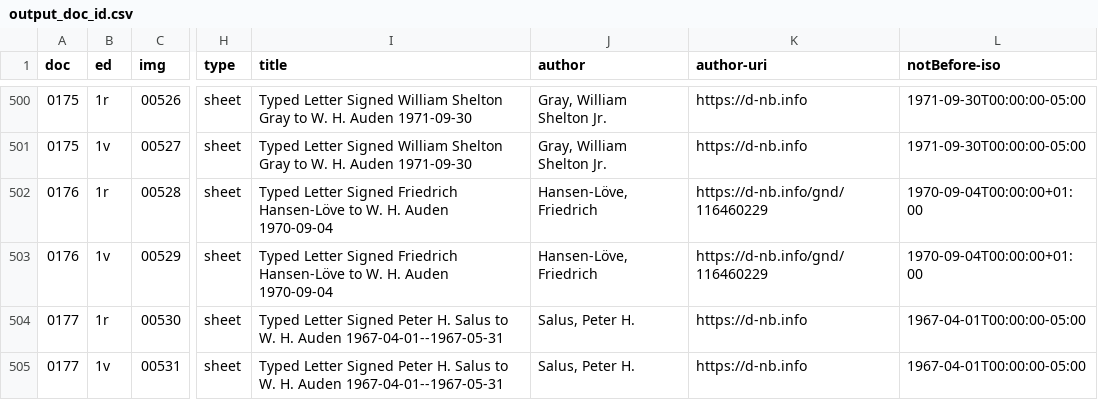
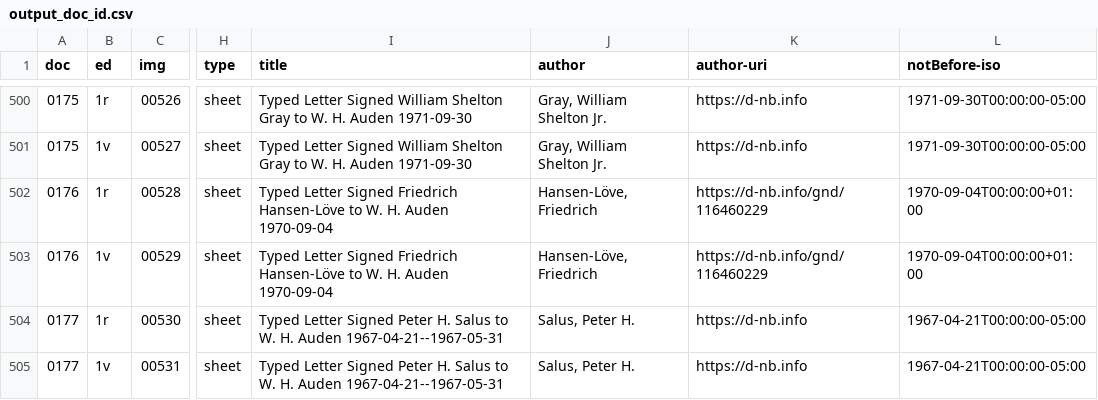
Before and after one commit to auden-in-austria-digital/aad-data, a CSV file: metadata/csv/output_doc_id.csv, drawn as a sheet; only a part is shown, gaps mark what is left out; the diff names each change by its address in the sheet, - before the commit and + after, or states it on an @@ line.

```diff
--- a/metadata/csv/output_doc_id.csv
+++ b/metadata/csv/output_doc_id.csv
-I504:I505 (title): …H. Auden 1967-04-01--1967-05-31
+I504:I505 (title): …H. Auden 1967-04-21--1967-05-31
-L504:L505 (notBefore-iso): 1967-04-01T00:00:00-05:00
+L504:L505 (notBefore-iso): 1967-04-21T00:00:00-05:00
```
Also changed, not shown: 1 other file.
